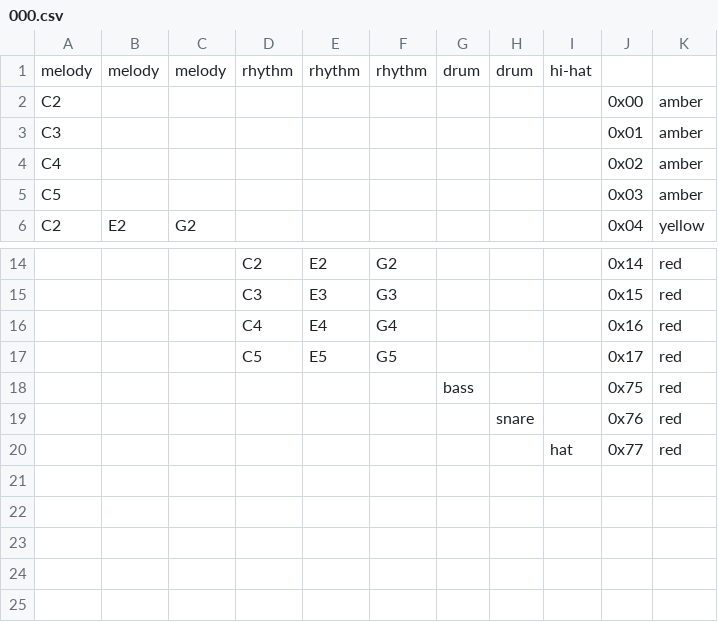
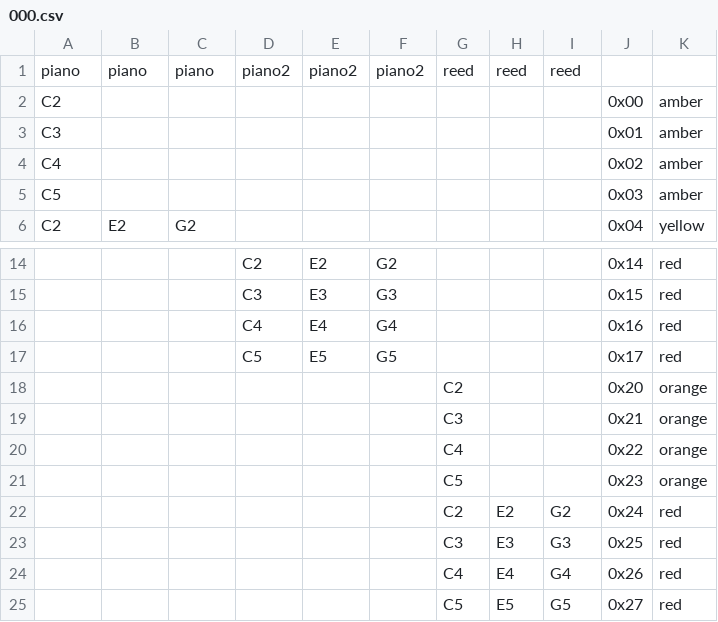
Before and after one commit to denybear/picopadnion, a CSV file: 000.csv, drawn as a sheet; only a part is shown, gaps mark what is left out; removed rows and columns are numbered as before the commit, all else as after; the diff names each change by its address in the sheet, - before the commit and + after, or states it on an @@ line.

```diff
--- a/000.csv
+++ b/000.csv
-row 1: melody | melody | melody | rhythm | rhythm | rhythm | drum | drum | hi-hat
+row 1: piano | piano | piano | piano2 | piano2 | piano2 | reed | reed | reed
-row 18:  |  |  |  |  |  | bass |  |  | 0x75 | red
-row 19:  |  |  |  |  |  |  | snare |  | 0x76 | red
-row 20:  |  |  |  |  |  |  |  | hat | 0x77 | red
+row 18:  |  |  |  |  |  | C2 |  |  | 0x20 | orange
+row 19:  |  |  |  |  |  | C3 |  |  | 0x21 | orange
+row 20:  |  |  |  |  |  | C4 |  |  | 0x22 | orange
+row 21:  |  |  |  |  |  | C5 |  |  | 0x23 | orange
+row 22:  |  |  |  |  |  | C2 | E2 | G2 | 0x24 | red
+row 23:  |  |  |  |  |  | C3 | E3 | G3 | 0x25 | red
+row 24:  |  |  |  |  |  | C4 | E4 | G4 | 0x26 | red
+row 25:  |  |  |  |  |  | C5 | E5 | G5 | 0x27 | red
```
Also changed, not shown: 001.csv, 002.csv, 1 other file.
